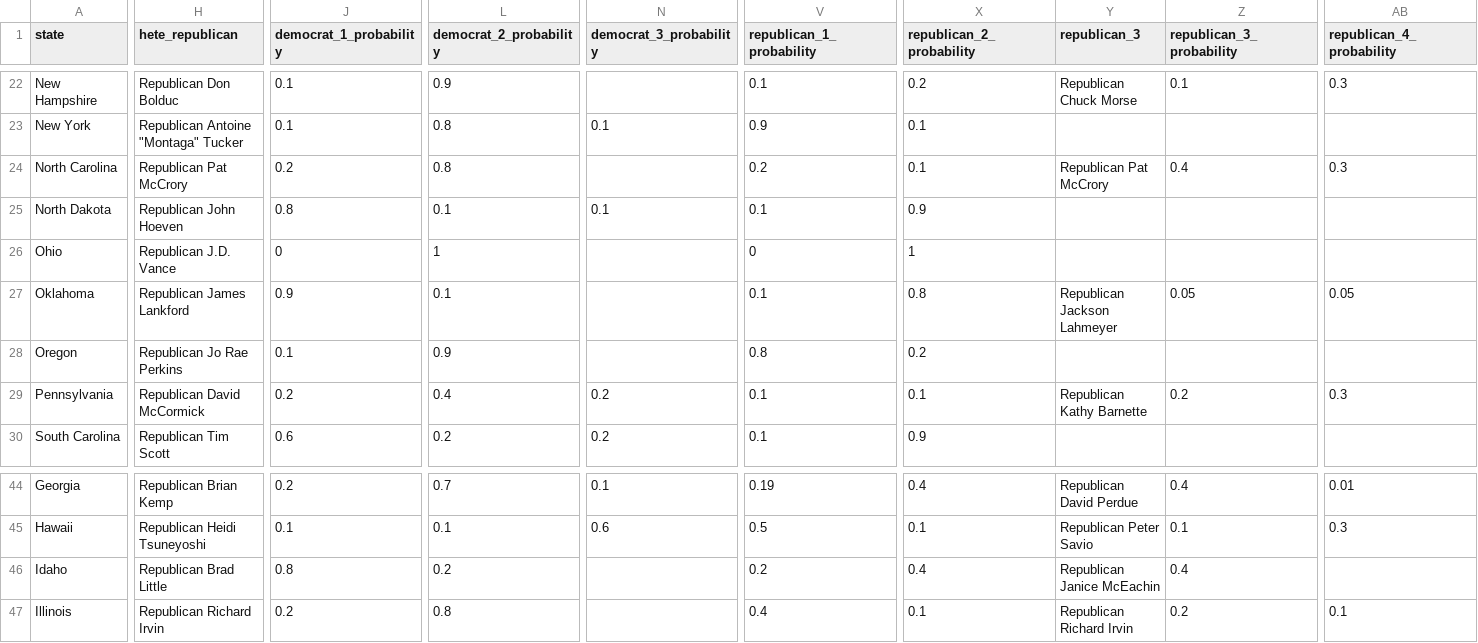
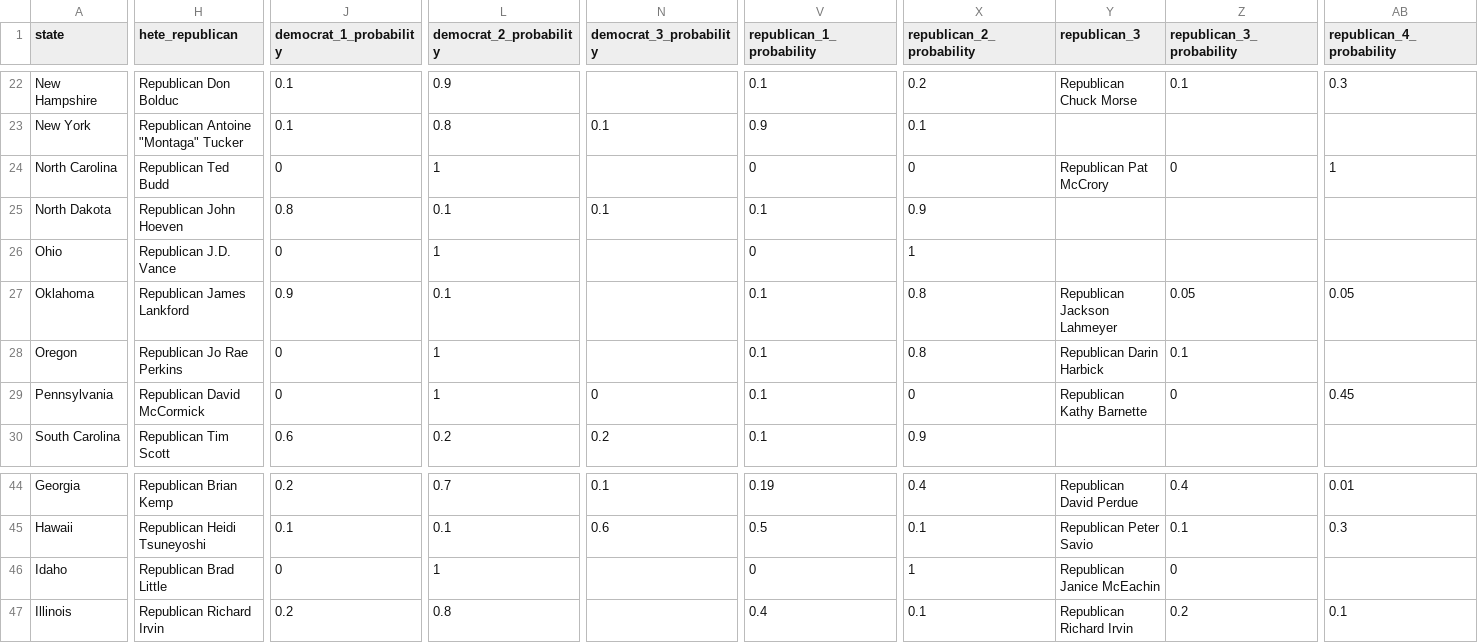
Before and after one commit to carnival-farmer/data, a CSV file: state_races.csv, drawn as a sheet; only a part is shown, gaps mark what is left out; the diff covers the shown part only; the diff names each change by its address in the sheet, - before the commit and + after, or states it on an @@ line.

Commit message:
Updating data

```diff
--- a/state_races.csv
+++ b/state_races.csv
-H24 (hete_republican): Republican Pat McCrory
+H24 (hete_republican): Republican Ted Budd
-J24 (democrat_1_probability): 0.2
+J24 (democrat_1_probability): 0
-L24 (democrat_2_probability): 0.8
+L24 (democrat_2_probability): 1
-V24 (republican_1_probability): 0.2
+V24 (republican_1_probability): 0
-X24 (republican_2_probability): 0.1
+X24 (republican_2_probability): 0
-Z24 (republican_3_probability): 0.4
+Z24 (republican_3_probability): 0
-AB24 (republican_4_probability): 0.3
+AB24 (republican_4_probability): 1
-J28 (democrat_1_probability): 0.1
+J28 (democrat_1_probability): 0
-L28 (democrat_2_probability): 0.9
+L28 (democrat_2_probability): 1
-V28 (republican_1_probability): 0.8
+V28 (republican_1_probability): 0.1
-X28 (republican_2_probability): 0.2
+X28 (republican_2_probability): 0.8
-Y28 (republican_3): (empty)
+Y28 (republican_3): Republican Darin Harbick
-Z28 (republican_3_probability): (empty)
+Z28 (republican_3_probability): 0.1
-J29 (democrat_1_probability): 0.2
+J29 (democrat_1_probability): 0
-L29 (democrat_2_probability): 0.4
+L29 (democrat_2_probability): 1
-N29 (democrat_3_probability): 0.2
+N29 (democrat_3_probability): 0
-X29 (republican_2_probability): 0.1
+X29 (republican_2_probability): 0
-Z29 (republican_3_probability): 0.2
+Z29 (republican_3_probability): 0
-AB29 (republican_4_probability): 0.3
+AB29 (republican_4_probability): 0.45
-J46 (democrat_1_probability): 0.8
+J46 (democrat_1_probability): 0
-L46 (democrat_2_probability): 0.2
+L46 (democrat_2_probability): 1
-V46 (republican_1_probability): 0.2
+V46 (republican_1_probability): 0
-X46 (republican_2_probability): 0.4
+X46 (republican_2_probability): 1
-Z46 (republican_3_probability): 0.4
+Z46 (republican_3_probability): 0
```
Also changed, not shown: 38 edited cells elsewhere in this file.
